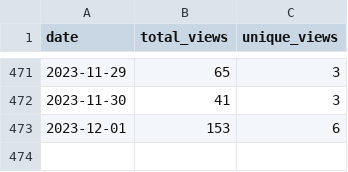
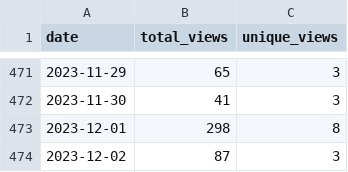
Before and after one commit to wumphlett/COMP-5710, a CSV file: .traffic/views.csv, drawn as a sheet; only a part is shown, gaps mark what is left out.

Commit message:
Updating repository traffic

```diff
--- a/.traffic/views.csv
+++ b/.traffic/views.csv
@@ -472,2 +472,3 @@ date,total_views,unique_views
 2023-11-30,41,3
-2023-12-01,153,6
+2023-12-01,298,8
+2023-12-02,87,3
```
Also changed, not shown: .traffic/clones.csv, 3 other files.
